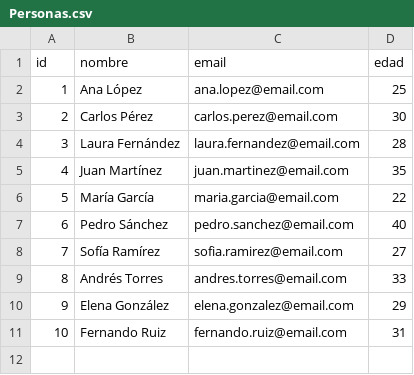
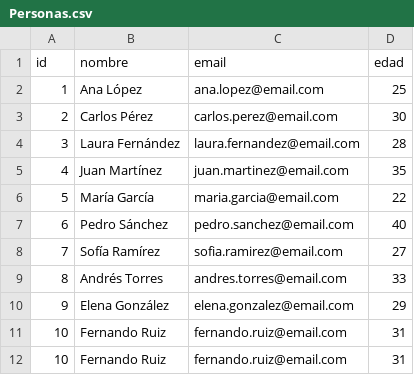
Before and after one commit to Camirgz/Cpp-Introduction, a CSV file: ProyectoI/db/Personas.csv, drawn as a sheet.

```diff
--- a/ProyectoI/db/Personas.csv
+++ b/ProyectoI/db/Personas.csv
@@ -11 +11,2 @@ id,nombre,email,edad
 10,Fernando Ruiz,fernando.ruiz@email.com,31
+10,Fernando Ruiz,fernando.ruiz@email.com,31
```
Also changed, not shown: 6 other files.
